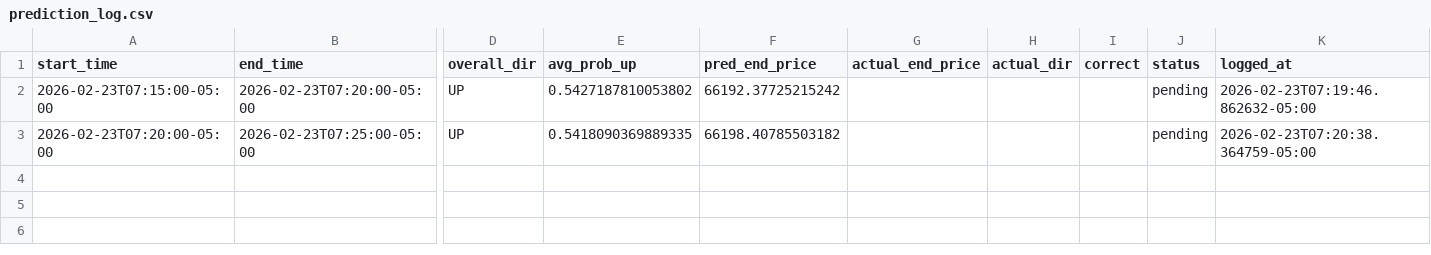
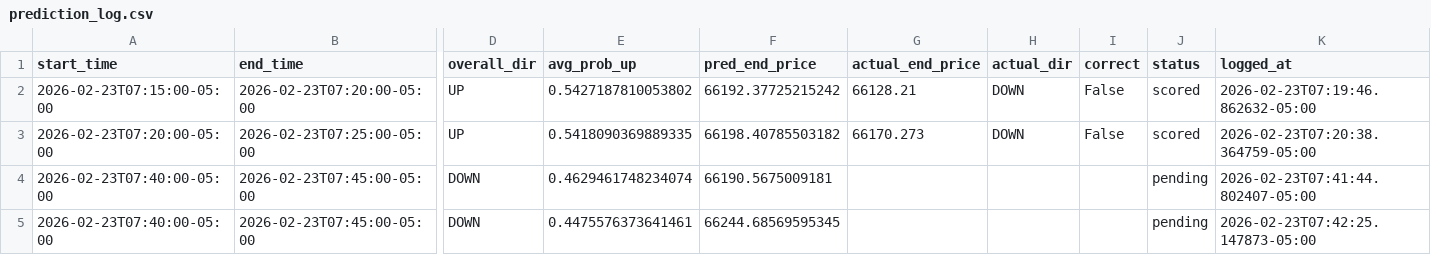
Before and after one commit to DavidAkerlind/stock_predicter, a CSV file: prediction_log.csv, drawn as a sheet; only a part is shown, gaps mark what is left out; rows hold the shown columns only; the diff names each change by its address in the sheet, - before the commit and + after, or states it on an @@ line.

Commit message:
Refactor Bitcoin prediction model to hourly forecast
- Updated prediction log to include actual end prices and directions for recent predictions.
- Created a new markdown file (HOURLY_MODEL_PROMPT.md) outlining the steps to transition from a 5-minute to a 1-hour prediction model.
- Developed a new Jupyter notebook (bitcoin_predict_hourly.ipynb) implementing the hourly prediction model using HistGradientBoostingClassifier.
- Adjusted feature engineering to accommodate a 1-hour prediction horizon and modified target variable accordingly.
- Ensured model evaluation metrics are retained and predictions display the current hour in New York timezone.

```diff
--- a/prediction_log.csv
+++ b/prediction_log.csv
-G2 (actual_end_price): (empty)
+G2 (actual_end_price): 66128.21
-H2:H3 (actual_dir): (empty)
+H2:H3 (actual_dir): DOWN
-I2:I3 (correct): (empty)
+I2:I3 (correct): False
-J2:J3 (status): pending
+J2:J3 (status): scored
-G3 (actual_end_price): (empty)
+G3 (actual_end_price): 66170.273
+row 4: 2026-02-23T07:40:00-05:00 | 2026-02-23T07:45:00-05:00 | DOWN | 0.4629461748234074 | 66190.5675009181 |  |  |  | pending | 2026-02-23T07:41:44.802407-05:00
+row 5: 2026-02-23T07:40:00-05:00 | 2026-02-23T07:45:00-05:00 | DOWN | 0.4475576373641461 | 66244.68569595345 |  |  |  | pending | 2026-02-23T07:42:25.147873-05:00
```
Also changed, not shown: 3 other files.
